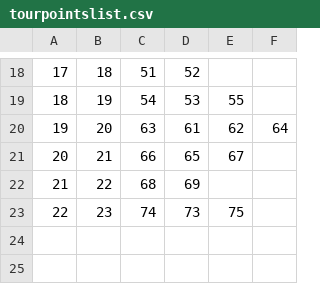
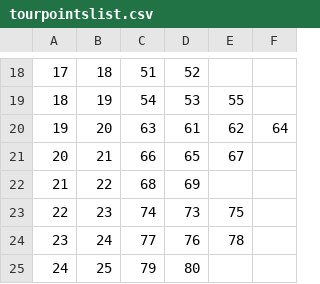
Before and after one commit to lazarristic023/SIMS_GroupD, a CSV file: Project/Project/Resources/Data/tourpointslist.csv, drawn as a sheet; only a part is shown, gaps mark what is left out.

```diff
--- a/Project/Project/Resources/Data/tourpointslist.csv
+++ b/Project/Project/Resources/Data/tourpointslist.csv
@@ -23 +23,3 @@
 22|23|74|73|75|
+23|24|77|76|78|
+24|25|79|80|
```
Also changed, not shown: Project/Project/Resources/Data/appointment.csv, Project/Project/Resources/Data/tourReservations.csv, 19 other files.
